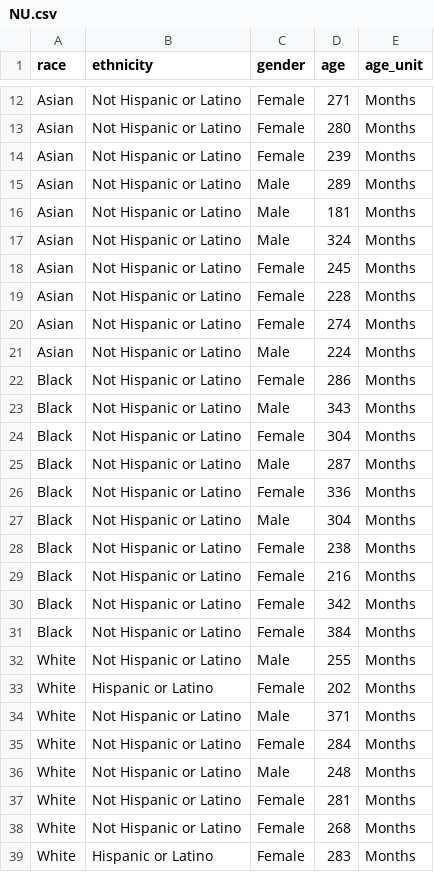
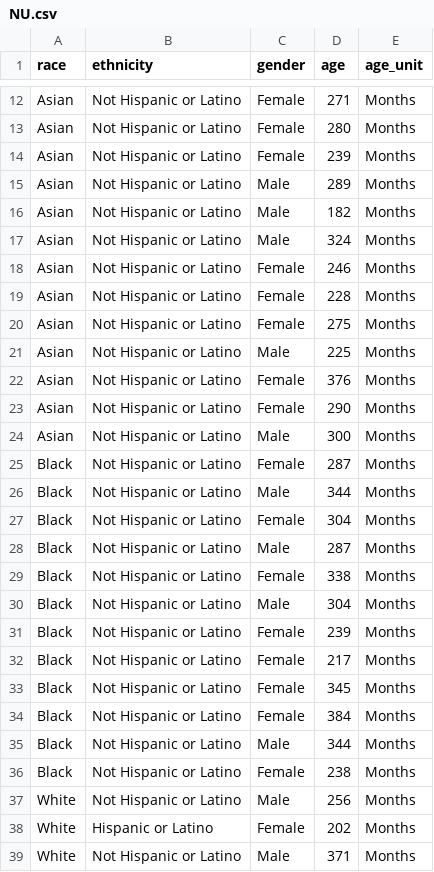
Before and after one commit to psuthaharan/generateRMR, a CSV file: assist/NU.csv, drawn as a sheet; only a part is shown, gaps mark what is left out; the shorter side is filled out with more unchanged rows; the diff covers the shown part only.

```diff
--- a/assist/NU.csv
+++ b/assist/NU.csv
@@ -15,19 +15,24 @@
 "Asian","Not Hispanic or Latino","Male","289","Months"
-"Asian","Not Hispanic or Latino","Male","181","Months"
+"Asian","Not Hispanic or Latino","Male","182","Months"
 "Asian","Not Hispanic or Latino","Male","324","Months"
-"Asian","Not Hispanic or Latino","Female","245","Months"
+"Asian","Not Hispanic or Latino","Female","246","Months"
 "Asian","Not Hispanic or Latino","Female","228","Months"
-"Asian","Not Hispanic or Latino","Female","274","Months"
-"Asian","Not Hispanic or Latino","Male","224","Months"
-"Black","Not Hispanic or Latino","Female","286","Months"
-"Black","Not Hispanic or Latino","Male","343","Months"
+"Asian","Not Hispanic or Latino","Female","275","Months"
+"Asian","Not Hispanic or Latino","Male","225","Months"
+"Asian","Not Hispanic or Latino","Female","376","Months"
+"Asian","Not Hispanic or Latino","Female","290","Months"
+"Asian","Not Hispanic or Latino","Male","300","Months"
+"Black","Not Hispanic or Latino","Female","287","Months"
+"Black","Not Hispanic or Latino","Male","344","Months"
 "Black","Not Hispanic or Latino","Female","304","Months"
 "Black","Not Hispanic or Latino","Male","287","Months"
-"Black","Not Hispanic or Latino","Female","336","Months"
+"Black","Not Hispanic or Latino","Female","338","Months"
 "Black","Not Hispanic or Latino","Male","304","Months"
+"Black","Not Hispanic or Latino","Female","239","Months"
+"Black","Not Hispanic or Latino","Female","217","Months"
+"Black","Not Hispanic or Latino","Female","345","Months"
+"Black","Not Hispanic or Latino","Female","384","Months"
+"Black","Not Hispanic or Latino","Male","344","Months"
 "Black","Not Hispanic or Latino","Female","238","Months"
-"Black","Not Hispanic or Latino","Female","216","Months"
-"Black","Not Hispanic or Latino","Female","342","Months"
-"Black","Not Hispanic or Latino","Female","384","Months"
-"White","Not Hispanic or Latino","Male","255","Months"
+"White","Not Hispanic or Latino","Male","256","Months"
 "White","Hispanic or Latino","Female","202","Months"
```
Also changed, not shown: 7 added rows, 1 removed row and 21 edited cells elsewhere in this file, assist/Temple.csv, assist/UGA & Emory.csv, 6 other files.
